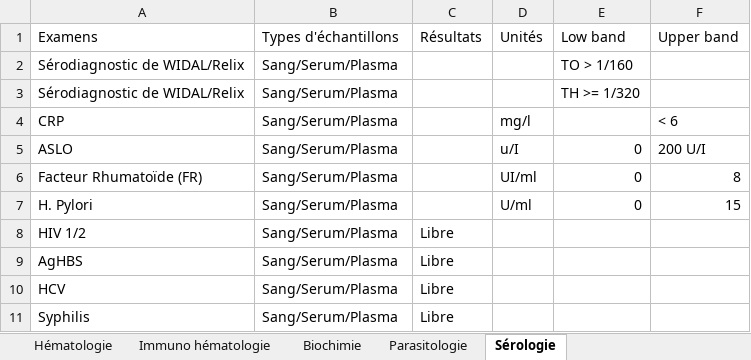
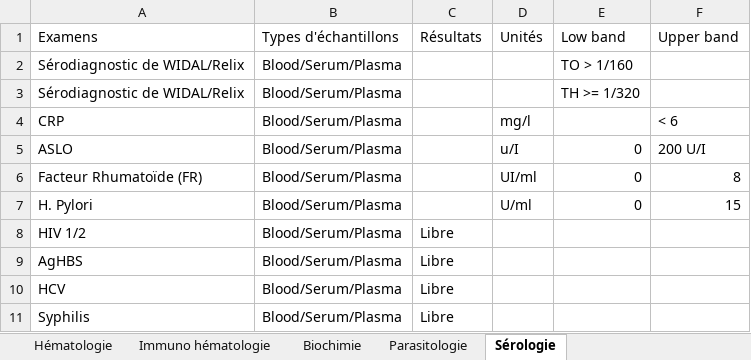
Before and after one commit to egpaf-global/nlims_controller_global, an Excel workbook: storage/EXAMENS.xlsx, sheet Sérologie, drawn as a sheet; values as stored, in another font and other column widths than the file's, no borders; the diff names each change by its address in the sheet, - before the commit and + after, or states it on an @@ line.

```diff
--- a/storage/EXAMENS.xlsx (sheet Sérologie)
+++ b/storage/EXAMENS.xlsx (sheet Sérologie)
-B2:B11 (Types d'échantillons): Sang/Serum/Plasma
+B2:B11 (Types d'échantillons): Blood/Serum/Plasma
```
Also changed, not shown: sheet Hématologie, sheet Biochimie, sheet Immuno hématologie, sheet Parasitologie, 2 other files.
